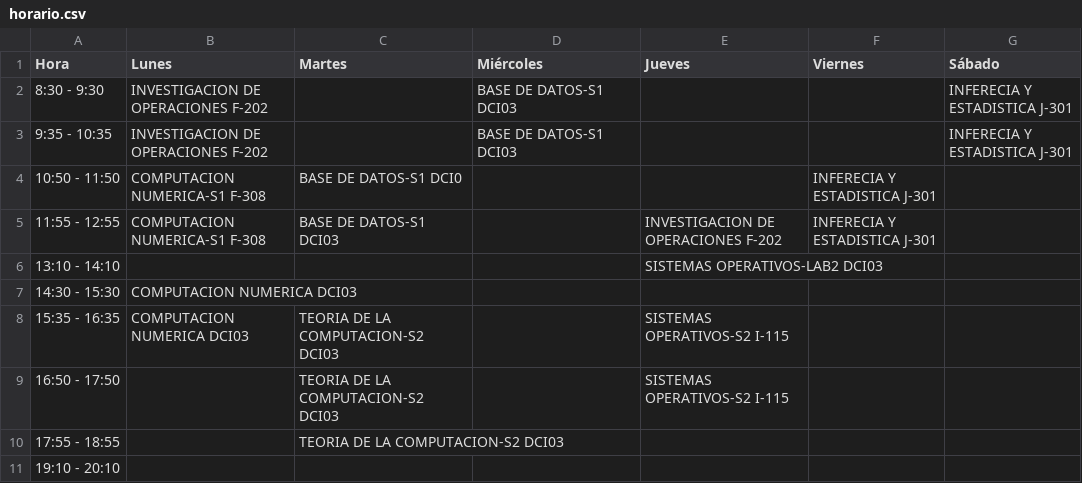
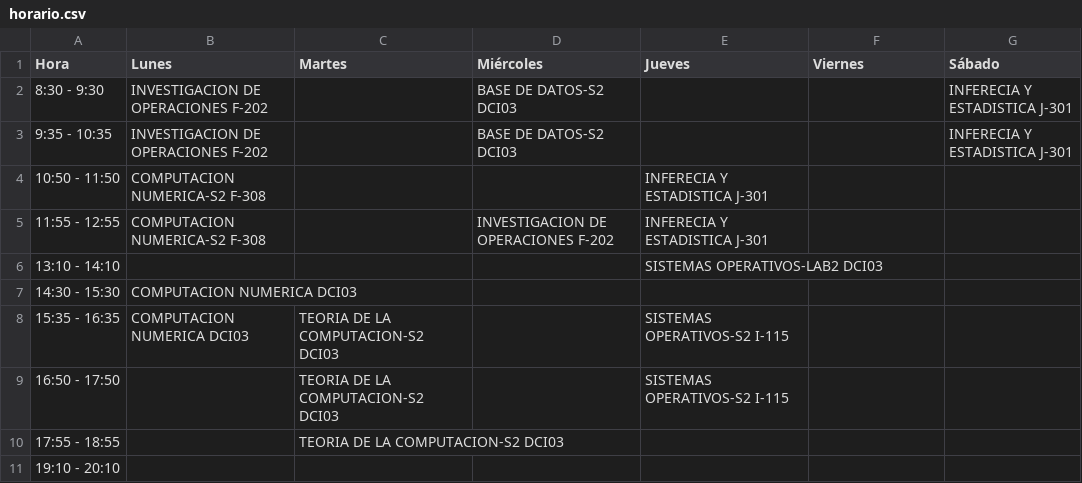
Before and after one commit to Gustavo-Harnisch/Gustavo-Harnisch.github.io, a CSV file: Horario/data/horario.csv, drawn as a sheet.

Commit message:
Actualizar horario.csv

```diff
--- a/Horario/data/horario.csv
+++ b/Horario/data/horario.csv
@@ -1,6 +1,6 @@
 Hora;Lunes;Martes;Miércoles;Jueves;Viernes;Sábado
-8:30 - 9:30;INVESTIGACION DE OPERACIONES F-202;;BASE DE DATOS-S1 DCI03;;;INFERECIA Y ESTADISTICA J-301
-9:35 - 10:35;INVESTIGACION DE OPERACIONES F-202;;BASE DE DATOS-S1 DCI03;;;INFERECIA Y ESTADISTICA J-301
-10:50 - 11:50;COMPUTACION NUMERICA-S1 F-308;BASE DE DATOS-S1 DCI0;;;INFERECIA Y ESTADISTICA J-301;
-11:55 - 12:55;COMPUTACION NUMERICA-S1 F-308;BASE DE DATOS-S1 DCI03;;INVESTIGACION DE OPERACIONES F-202;INFERECIA Y ESTADISTICA J-301;
+8:30 - 9:30;INVESTIGACION DE OPERACIONES F-202;;BASE DE DATOS-S2 DCI03;;;INFERECIA Y ESTADISTICA J-301
+9:35 - 10:35;INVESTIGACION DE OPERACIONES F-202;;BASE DE DATOS-S2 DCI03;;;INFERECIA Y ESTADISTICA J-301
+10:50 - 11:50;COMPUTACION NUMERICA-S2 F-308;;;INFERECIA Y ESTADISTICA J-301;
+11:55 - 12:55;COMPUTACION NUMERICA-S2 F-308;;INVESTIGACION DE OPERACIONES F-202;INFERECIA Y ESTADISTICA J-301;
 13:10 - 14:10;;;;SISTEMAS OPERATIVOS-LAB2 DCI03;;
```
